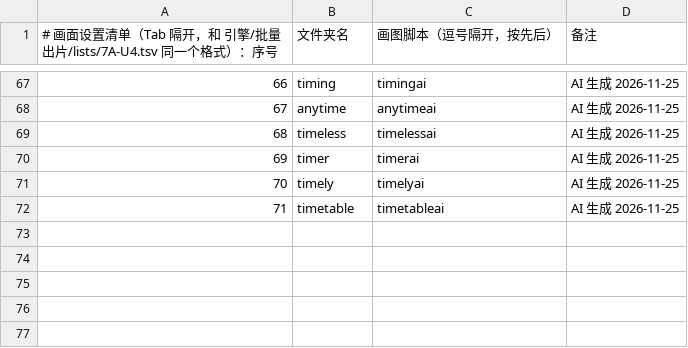
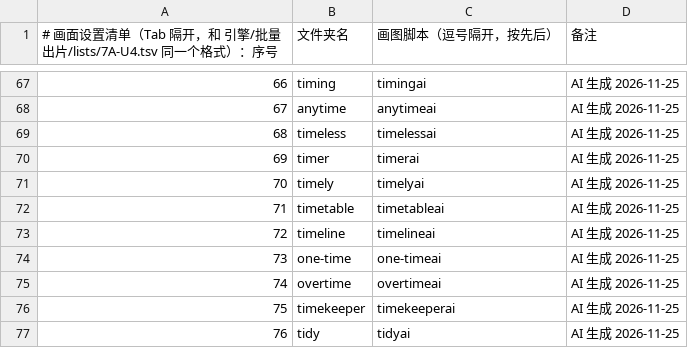
Before and after one commit to Jacklee15333/wordsvideo, a TSV file: 词库/画面设置/清单.tsv, drawn as a sheet; only a part is shown, gaps mark what is left out; the diff names each change by its address in the sheet, - before the commit and + after, or states it on an @@ line.

Commit message:
词库：画面设置 timeline、one-time、overtime、timekeeper、tidy（5 个词，网页 AI 做的）

```diff
--- a/词库/画面设置/清单.tsv
+++ b/词库/画面设置/清单.tsv
+row 73: 72 | timeline | timelineai | AI 生成 2026-11-25
+row 74: 73 | one-time | one-timeai | AI 生成 2026-11-25
+row 75: 74 | overtime | overtimeai | AI 生成 2026-11-25
+row 76: 75 | timekeeper | timekeeperai | AI 生成 2026-11-25
+row 77: 76 | tidy | tidyai | AI 生成 2026-11-25
```
Also changed, not shown: 词库/总表视频细节数据/索引.tsv, 44 other files.
